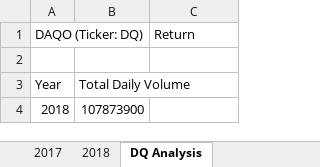
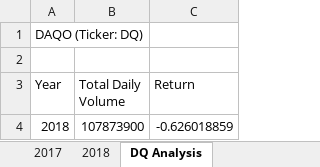
Before and after one commit to zoomdmartin02/stock-analysis, an Excel workbook: green_stocks.xlsm, sheet DQ Analysis, drawn as a sheet; values as stored, in another font and other column widths than the file's, no borders; the diff names each change by its address in the sheet, - before the commit and + after, or states it on an @@ line.

Commit message:
2.2.4

```diff
--- a/green_stocks.xlsm (sheet DQ Analysis)
+++ b/green_stocks.xlsm (sheet DQ Analysis)
-C1 (Return): Return
+C1 (Return): (empty)
-C3: (empty)
+C3: Return
-C4 (Return): (empty)
+C4 (Return): -0.626018859
```
